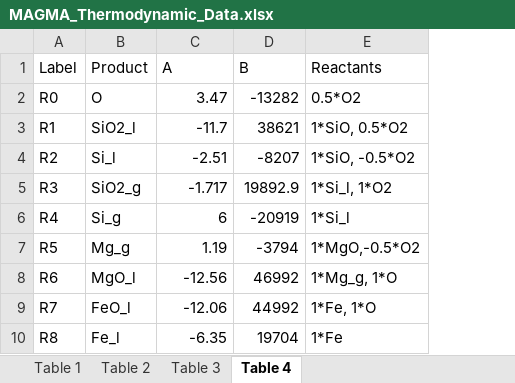
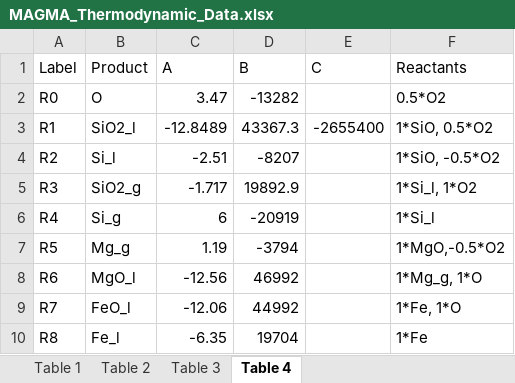
Before and after one commit to ScottHull/MAGMApy, an Excel workbook: data/MAGMA_Thermodynamic_Data.xlsx, sheet Table 4, drawn as a sheet; only a part is shown; values as stored, in another font and other column widths than the file's, no borders; the diff names each change by its address in the sheet, - before the commit and + after, or states it on an @@ line.

```diff
--- a/data/MAGMA_Thermodynamic_Data.xlsx (sheet Table 4)
+++ b/data/MAGMA_Thermodynamic_Data.xlsx (sheet Table 4)
+column E (C), row 3: -2655400
-C3 (A): -11.7
+C3 (A): -12.8489
-D3 (B): 38621
+D3 (B): 43367.3
```
Also changed, not shown: sheet Table 1, sheet Table 3, sheet Table 2, 4 other files.
